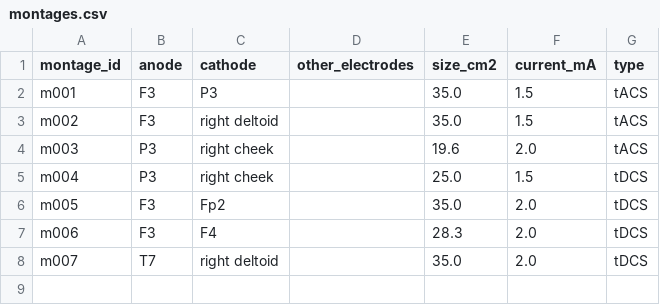
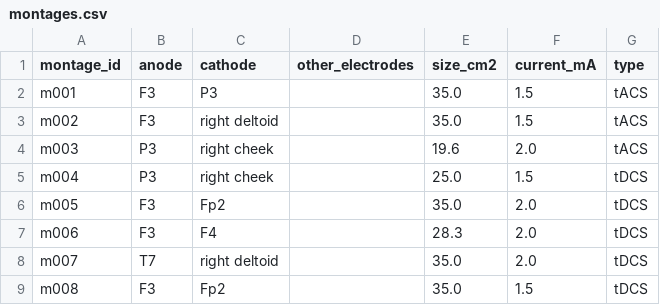
Before and after one commit to tanishahandoo2002-afk/convergence-to-consequence, a CSV file: rq3_stimulation/draft/montages.csv, drawn as a sheet.

```diff
--- a/rq3_stimulation/draft/montages.csv
+++ b/rq3_stimulation/draft/montages.csv
@@ -8 +8,2 @@ m006,F3,F4,,28.3,2.0,tDCS
 m007,T7,right deltoid,,35.0,2.0,tDCS
+m008,F3,Fp2,,35.0,1.5,tDCS
```
Also changed, not shown: rq3_stimulation/draft/effects.csv, rq3_stimulation/draft/review.csv, 6 other files.
